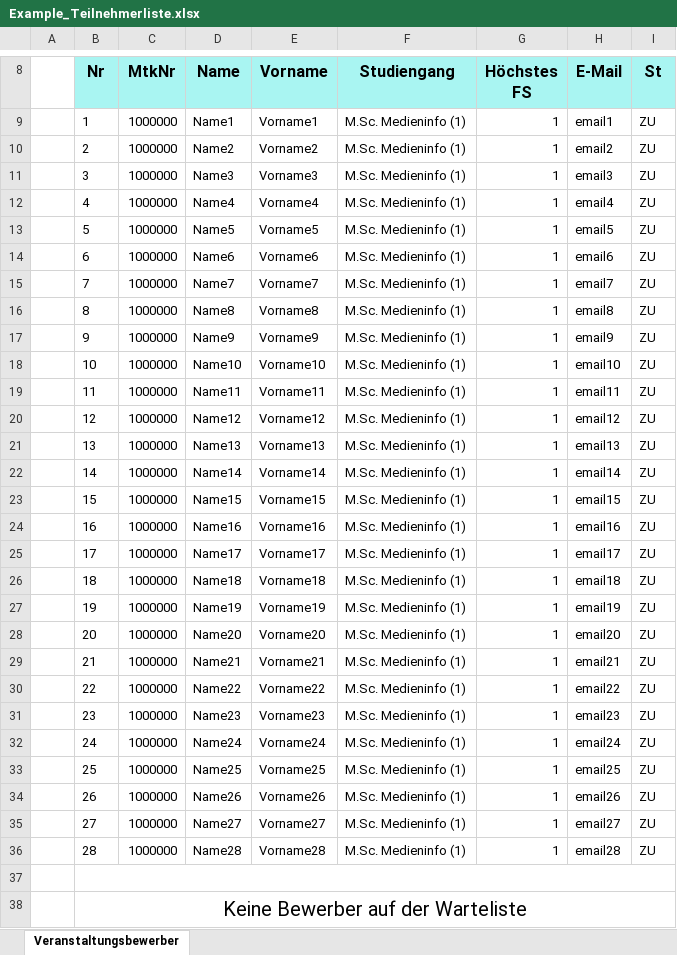
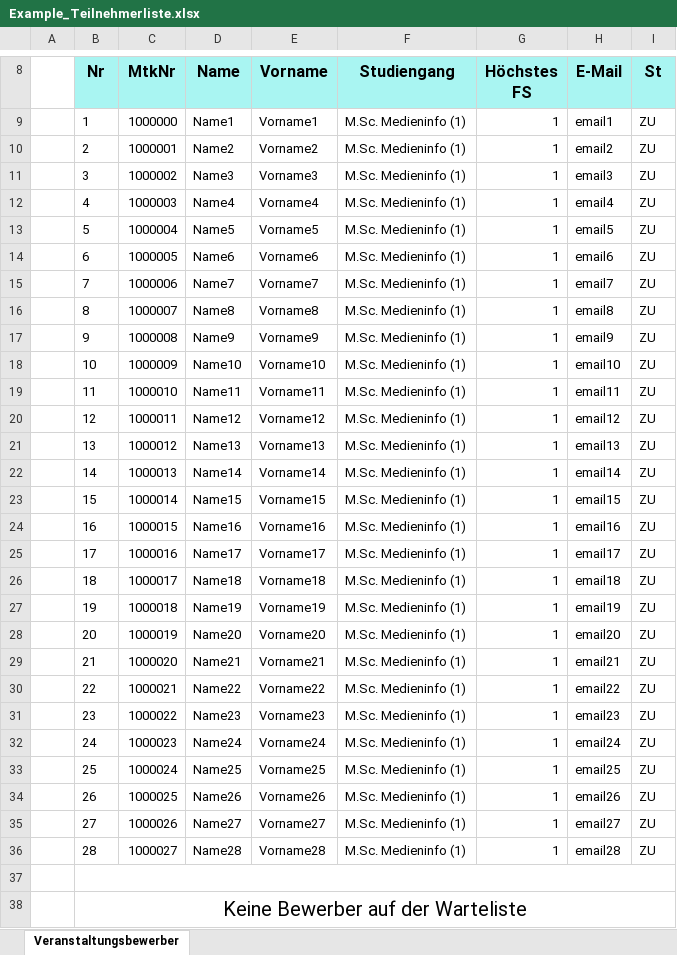
Before and after one commit to UniRegensburg/ASE_WS1718-notenverwaltung, an Excel workbook: src/assets/data/Example_Teilnehmerliste.xlsx, sheet Veranstaltungsbewerber, drawn as a sheet; only a part is shown, gaps mark what is left out; values as stored, in another font and other column widths than the file's, no borders; the diff names each change by its address in the sheet, - before the commit and + after, or states it on an @@ line.

Commit message:
new mtknr

```diff
--- a/src/assets/data/Example_Teilnehmerliste.xlsx (sheet Veranstaltungsbewerber)
+++ b/src/assets/data/Example_Teilnehmerliste.xlsx (sheet Veranstaltungsbewerber)
-C10 (MtkNr): 1000000
+C10 (MtkNr): 1000001
-C11 (MtkNr): 1000000
+C11 (MtkNr): 1000002
-C12 (MtkNr): 1000000
+C12 (MtkNr): 1000003
-C13 (MtkNr): 1000000
+C13 (MtkNr): 1000004
-C14 (MtkNr): 1000000
+C14 (MtkNr): 1000005
-C15 (MtkNr): 1000000
+C15 (MtkNr): 1000006
-C16 (MtkNr): 1000000
+C16 (MtkNr): 1000007
-C17 (MtkNr): 1000000
+C17 (MtkNr): 1000008
-C18 (MtkNr): 1000000
+C18 (MtkNr): 1000009
-C19 (MtkNr): 1000000
+C19 (MtkNr): 1000010
-C20 (MtkNr): 1000000
+C20 (MtkNr): 1000011
-C21 (MtkNr): 1000000
+C21 (MtkNr): 1000012
-C22 (MtkNr): 1000000
+C22 (MtkNr): 1000013
-C23 (MtkNr): 1000000
+C23 (MtkNr): 1000014
-C24 (MtkNr): 1000000
+C24 (MtkNr): 1000015
-C25 (MtkNr): 1000000
+C25 (MtkNr): 1000016
-C26 (MtkNr): 1000000
+C26 (MtkNr): 1000017
-C27 (MtkNr): 1000000
+C27 (MtkNr): 1000018
-C28 (MtkNr): 1000000
+C28 (MtkNr): 1000019
-C29 (MtkNr): 1000000
+C29 (MtkNr): 1000020
-C30 (MtkNr): 1000000
+C30 (MtkNr): 1000021
-C31 (MtkNr): 1000000
+C31 (MtkNr): 1000022
-C32 (MtkNr): 1000000
+C32 (MtkNr): 1000023
-C33 (MtkNr): 1000000
+C33 (MtkNr): 1000024
-C34 (MtkNr): 1000000
+C34 (MtkNr): 1000025
-C35 (MtkNr): 1000000
+C35 (MtkNr): 1000026
-C36 (MtkNr): 1000000
+C36 (MtkNr): 1000027
```
